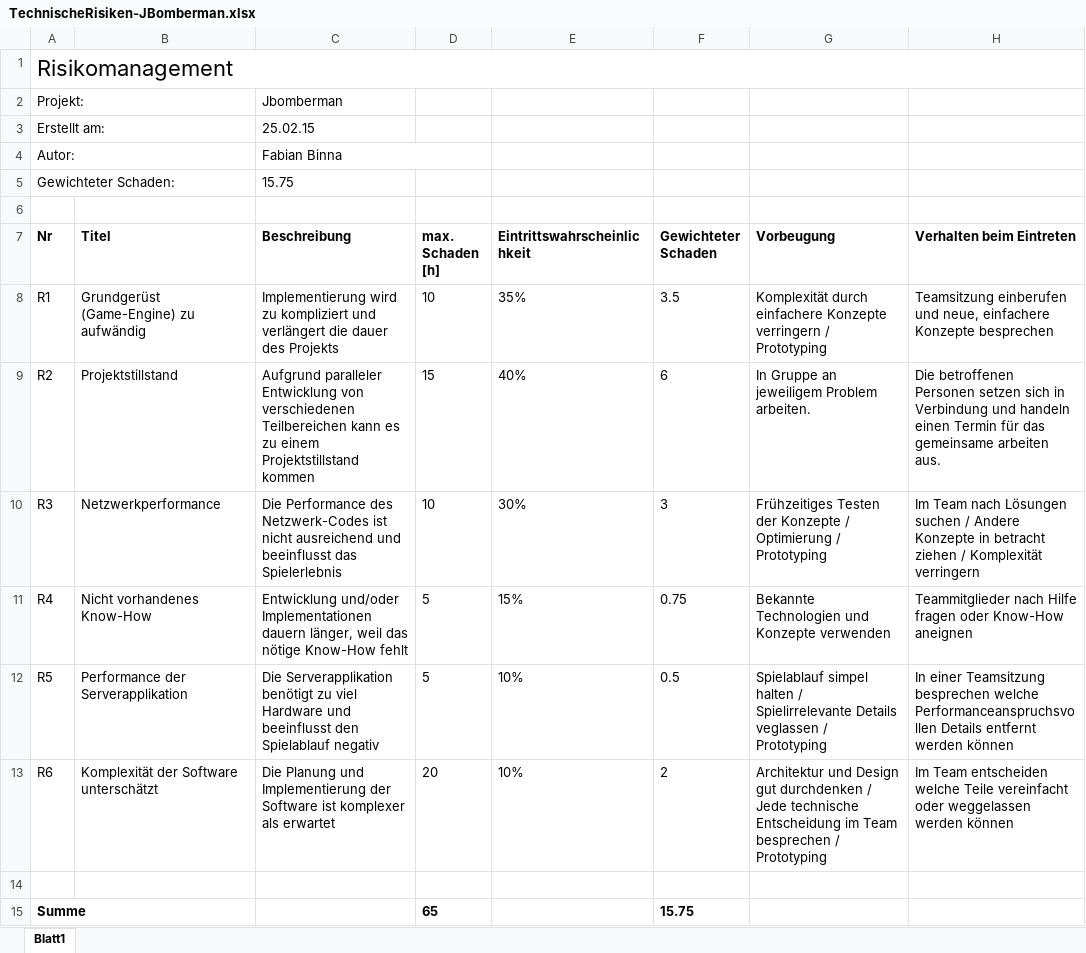
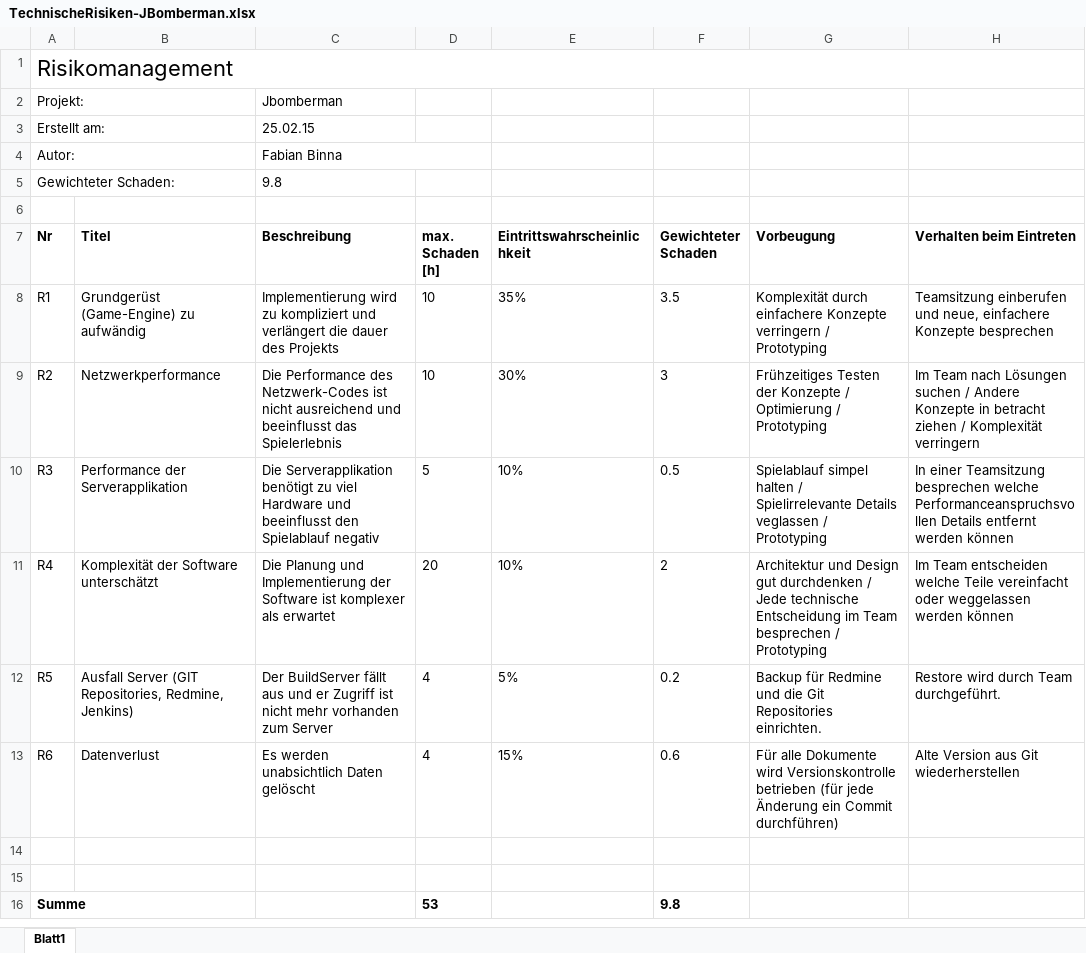
Before and after one commit to HSR-SE2Proj/JBomberman-Doku, an Excel workbook: 02_Projektplan/TechnischeRisiken-JBomberman.xlsx, sheet Blatt1, drawn as a sheet; values as stored, in another font and other column widths than the file's, no borders; removed rows and columns are numbered as before the commit, all else as after; the diff names each change by its address in the sheet, - before the commit and + after, or states it on an @@ line.

```diff
--- a/02_Projektplan/TechnischeRisiken-JBomberman.xlsx (sheet Blatt1)
+++ b/02_Projektplan/TechnischeRisiken-JBomberman.xlsx (sheet Blatt1)
-C5 (Beschreibung): 15.75
+C5 (Beschreibung): 9.8
-row 9: R2 | Projektstillstand | Aufgrund paralleler Entwicklung von verschiedenen Teilbereichen kann es zu einem Projektstillstand kommen | 15 | 40% | 6 | In Gruppe an jeweiligem Problem arbeiten. | Die betroffenen Personen setzen sich in Verbindung und handeln einen Termin für das gemeinsame arbeiten aus.
-A9 (Nr): R3
+A9 (Nr): R2
-row 11: R4 | Nicht vorhandenes Know-How | Entwicklung und/oder Implementationen dauern länger, weil das nötige Know-How fehlt | 5 | 15% | 0.75 | Bekannte Technologien und Konzepte verwenden | Teammitglieder nach Hilfe fragen oder Know-How aneignen
-A10 (Nr): R5
+A10 (Nr): R3
-A11 (Nr): R6
+A11 (Nr): R4
+row 12: R5 | Ausfall Server (GIT Repositories, Redmine, Jenkins) | Der BuildServer fällt aus und er Zugriff ist nicht mehr vorhanden zum Server | 4 | 5% | 0.2 | Backup für Redmine und die Git Repositories einrichten. | Restore wird durch Team durchgeführt.
+row 13: R6 | Datenverlust | Es werden unabsichtlich Daten gelöscht | 4 | 15% | 0.6 | Für alle Dokumente wird Versionskontrolle betrieben (für jede Änderung ein Commit durchführen) | Alte Version aus Git wiederherstellen
+row 15: (empty)
-D16 (max. Schaden [h]): 65
+D16 (max. Schaden [h]): 53
-F16 (Gewichteter Schaden): 15.75
+F16 (Gewichteter Schaden): 9.8
```
Also changed, not shown: formulas that keep their value, 4 other files.
